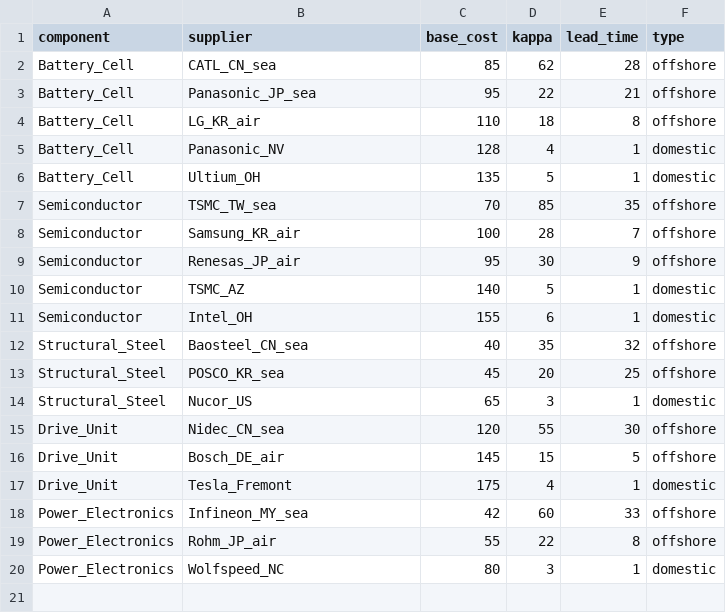
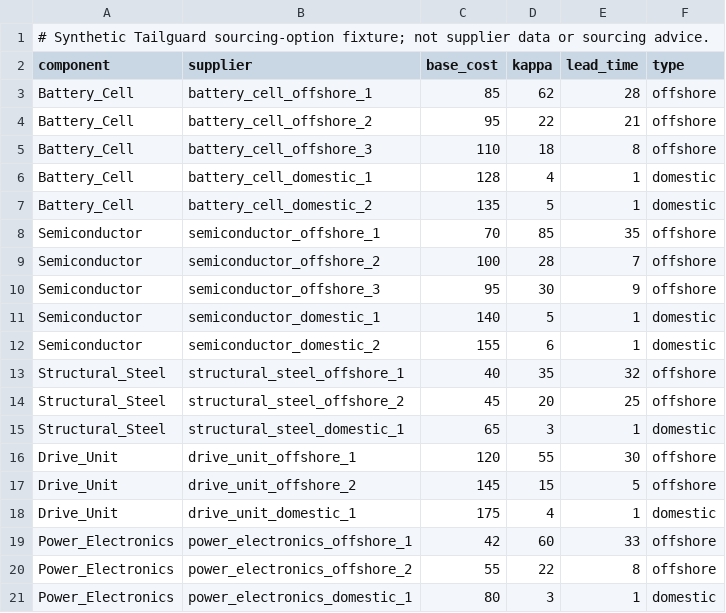
Before and after one commit to dismissed8582/tailguard, a CSV file: data/bom/bom_auto.csv, drawn as a sheet.

Commit message:
Improve Tailguard correctness, validation, and usability

```diff
--- a/data/bom/bom_auto.csv
+++ b/data/bom/bom_auto.csv
@@ -1,20 +1,21 @@
+# Synthetic Tailguard sourcing-option fixture; not supplier data or sourcing advice.
 component,supplier,base_cost,kappa,lead_time,type
-Battery_Cell,CATL_CN_sea,85,62,28,offshore
-Battery_Cell,Panasonic_JP_sea,95,22,21,offshore
-Battery_Cell,LG_KR_air,110,18,8,offshore
-Battery_Cell,Panasonic_NV,128,4,1,domestic
-Battery_Cell,Ultium_OH,135,5,1,domestic
-Semiconductor,TSMC_TW_sea,70,85,35,offshore
-Semiconductor,Samsung_KR_air,100,28,7,offshore
-Semiconductor,Renesas_JP_air,95,30,9,offshore
-Semiconductor,TSMC_AZ,140,5,1,domestic
-Semiconductor,Intel_OH,155,6,1,domestic
-Structural_Steel,Baosteel_CN_sea,40,35,32,offshore
-Structural_Steel,POSCO_KR_sea,45,20,25,offshore
-Structural_Steel,Nucor_US,65,3,1,domestic
-Drive_Unit,Nidec_CN_sea,120,55,30,offshore
-Drive_Unit,Bosch_DE_air,145,15,5,offshore
-Drive_Unit,Tesla_Fremont,175,4,1,domestic
-Power_Electronics,Infineon_MY_sea,42,60,33,offshore
-Power_Electronics,Rohm_JP_air,55,22,8,offshore
-Power_Electronics,Wolfspeed_NC,80,3,1,domestic
+Battery_Cell,battery_cell_offshore_1,85,62,28,offshore
+Battery_Cell,battery_cell_offshore_2,95,22,21,offshore
+Battery_Cell,battery_cell_offshore_3,110,18,8,offshore
+Battery_Cell,battery_cell_domestic_1,128,4,1,domestic
+Battery_Cell,battery_cell_domestic_2,135,5,1,domestic
+Semiconductor,semiconductor_offshore_1,70,85,35,offshore
+Semiconductor,semiconductor_offshore_2,100,28,7,offshore
+Semiconductor,semiconductor_offshore_3,95,30,9,offshore
+Semiconductor,semiconductor_domestic_1,140,5,1,domestic
+Semiconductor,semiconductor_domestic_2,155,6,1,domestic
+Structural_Steel,structural_steel_offshore_1,40,35,32,offshore
+Structural_Steel,structural_steel_offshore_2,45,20,25,offshore
+Structural_Steel,structural_steel_domestic_1,65,3,1,domestic
+Drive_Unit,drive_unit_offshore_1,120,55,30,offshore
+Drive_Unit,drive_unit_offshore_2,145,15,5,offshore
+Drive_Unit,drive_unit_domestic_1,175,4,1,domestic
+Power_Electronics,power_electronics_offshore_1,42,60,33,offshore
+Power_Electronics,power_electronics_offshore_2,55,22,8,offshore
+Power_Electronics,power_electronics_domestic_1,80,3,1,domestic
```
Also changed, not shown: data/bom/bom_chem.csv, data/bom/bom_pharma.csv, 30 other files.
